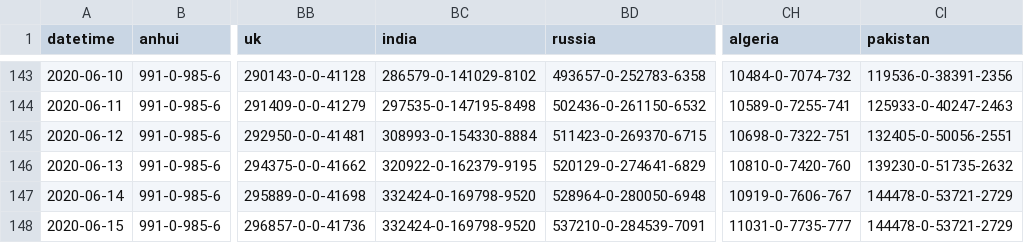
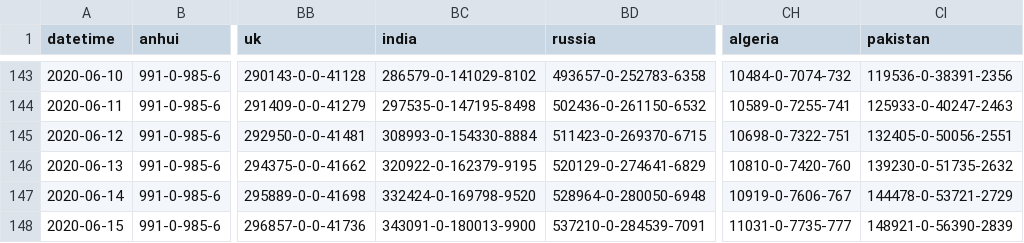
Before and after one commit to bkmgit/COVID-19map, a CSV file: data/virus.csv, drawn as a sheet; only a part is shown, gaps mark what is left out; the diff names each change by its address in the sheet, - before the commit and + after, or states it on an @@ line.

```diff
--- a/data/virus.csv
+++ b/data/virus.csv
-BC148 (india): 332424-0-169798-9520
+BC148 (india): 343091-0-180013-9900
-CI148 (pakistan): 144478-0-53721-2729
+CI148 (pakistan): 148921-0-56390-2839
```
